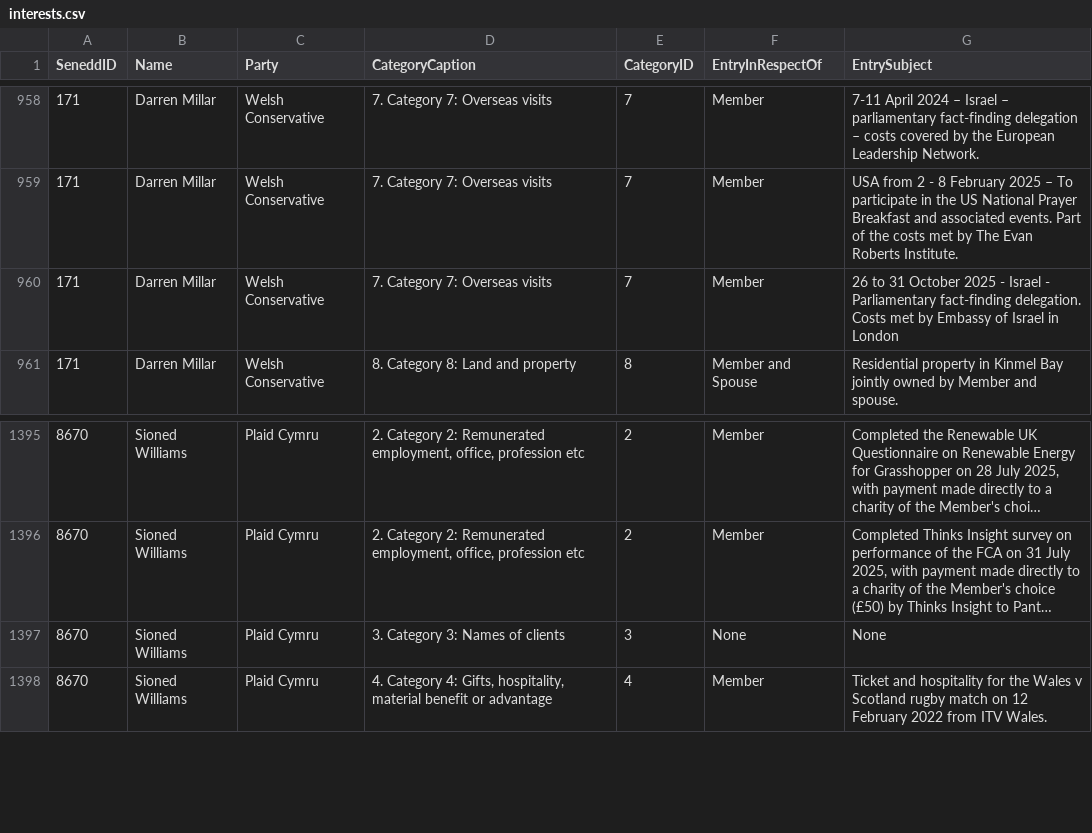
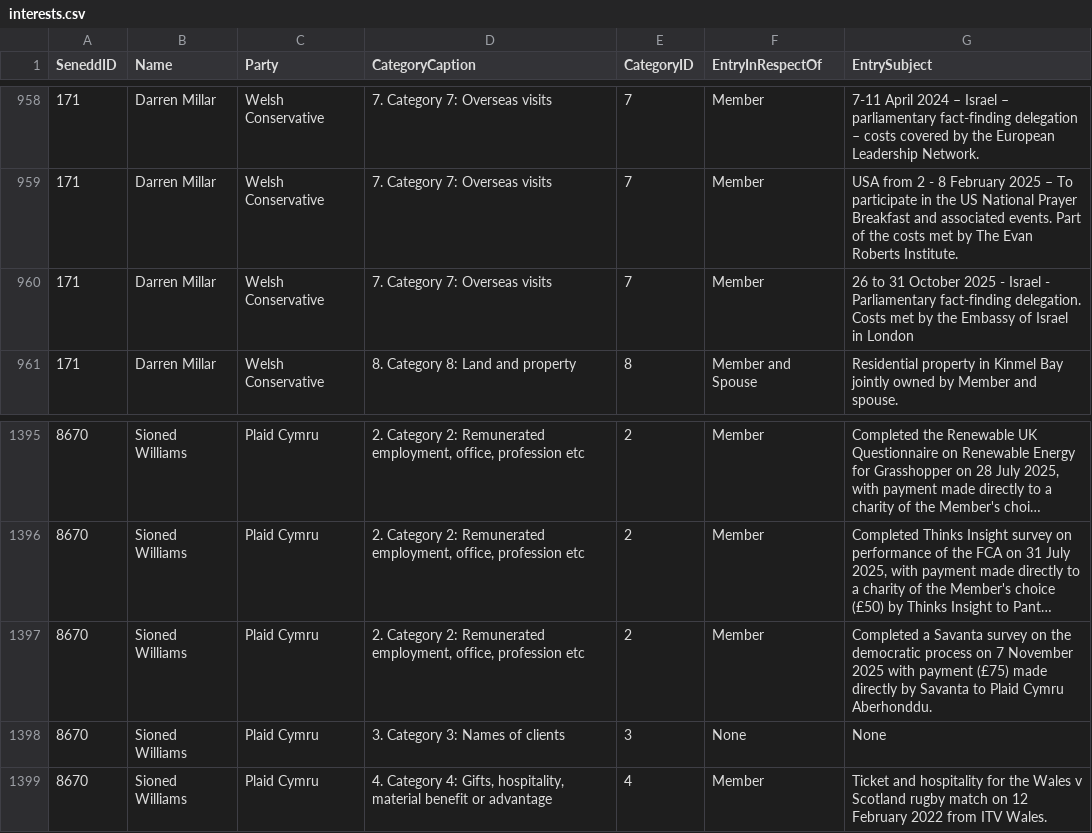
Before and after one commit to stupidpupil/senedd_scraper, a CSV file: interests.csv, drawn as a sheet; only a part is shown, gaps mark what is left out; long unchanged cells end in …; the diff names each change by its address in the sheet, - before the commit and + after, or states it on an @@ line.

```diff
--- a/interests.csv
+++ b/interests.csv
-G960 (EntrySubject): …met by Embassy of…
+G960 (EntrySubject): …met by the Embassy of…
+row 1397: 8670 | Sioned Williams | Plaid Cymru | 2. Category 2: Remunerated employment, office, profession etc | 2 | Member | Completed a Savanta survey on the democratic process on 7 November 2025 with payment (£75) made directly by Savanta to Plaid Cymru Aberhonddu.
```
Also changed, not shown: registers_by_senedd_id/171.csv, registers_by_senedd_id/8670.csv, 1 other file.
